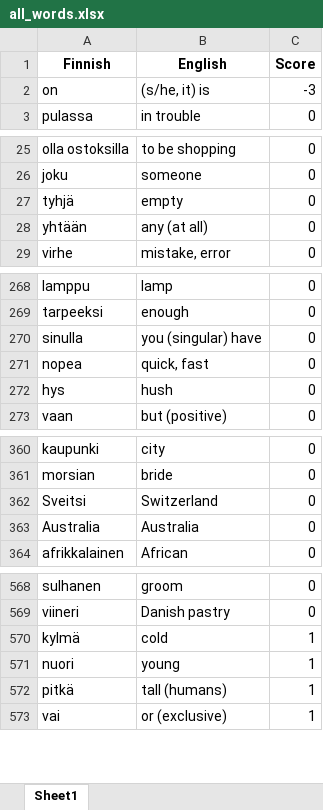
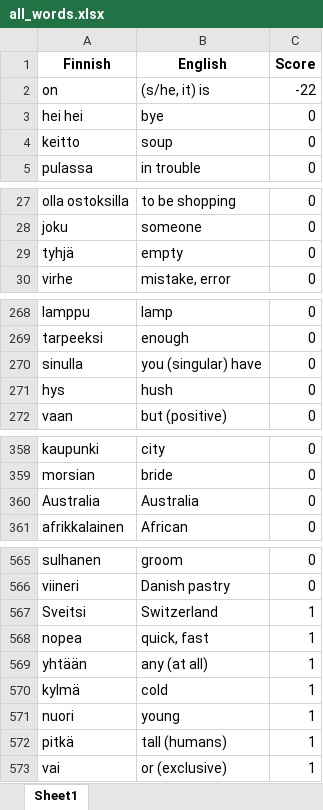
Before and after one commit to teverus/FinnishWordsLearner, an Excel workbook: all_words.xlsx, sheet Sheet1, drawn as a sheet; only a part is shown, gaps mark what is left out; values as stored, in another font and other column widths than the file's, no borders; removed rows and columns are numbered as before the commit, all else as after; the diff names each change by its address in the sheet, - before the commit and + after, or states it on an @@ line.

Commit message:
UI || results table

```diff
--- a/all_words.xlsx (sheet Sheet1)
+++ b/all_words.xlsx (sheet Sheet1)
-C2 (Score): -3
+C2 (Score): -22
@@ row 293 moved to row 3: hei hei @@
@@ row 68 moved to row 4: keitto @@
-row 28: yhtään | any (at all) | 0
-row 271: nopea | quick, fast | 0
-row 362: Sveitsi | Switzerland | 0
+row 567: Sveitsi | Switzerland | 1
+row 568: nopea | quick, fast | 1
+row 569: yhtään | any (at all) | 1
```
Also changed, not shown: 7 other files.
